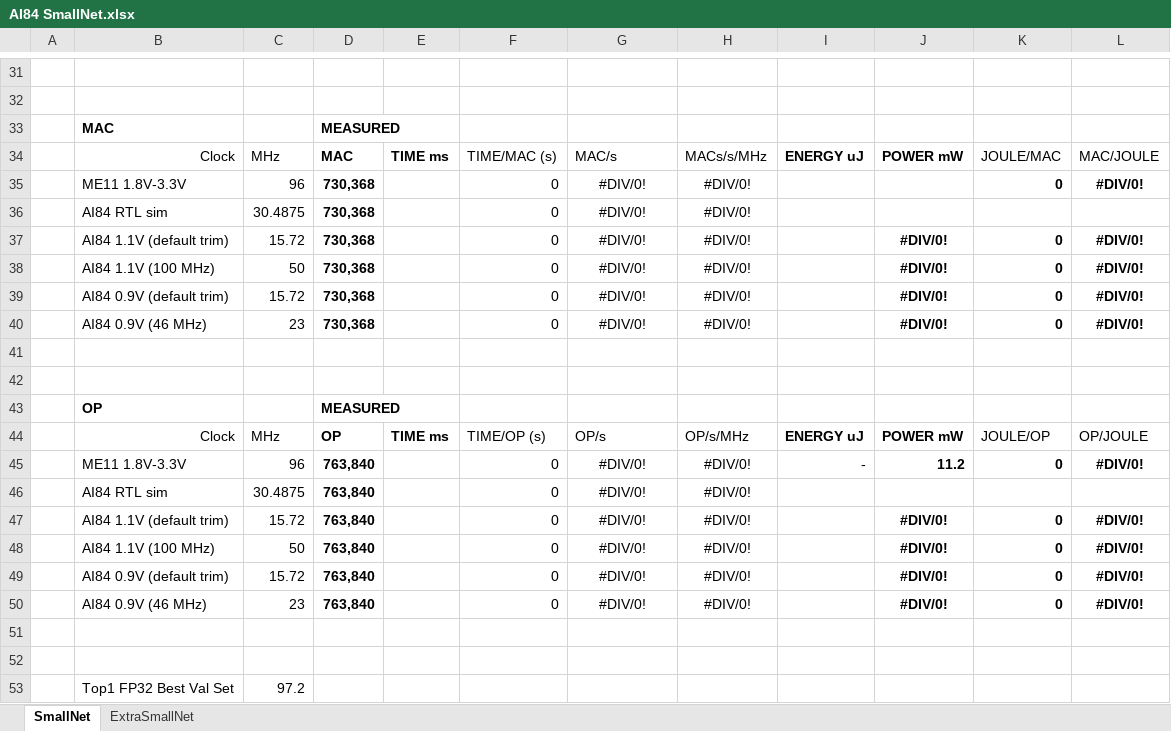
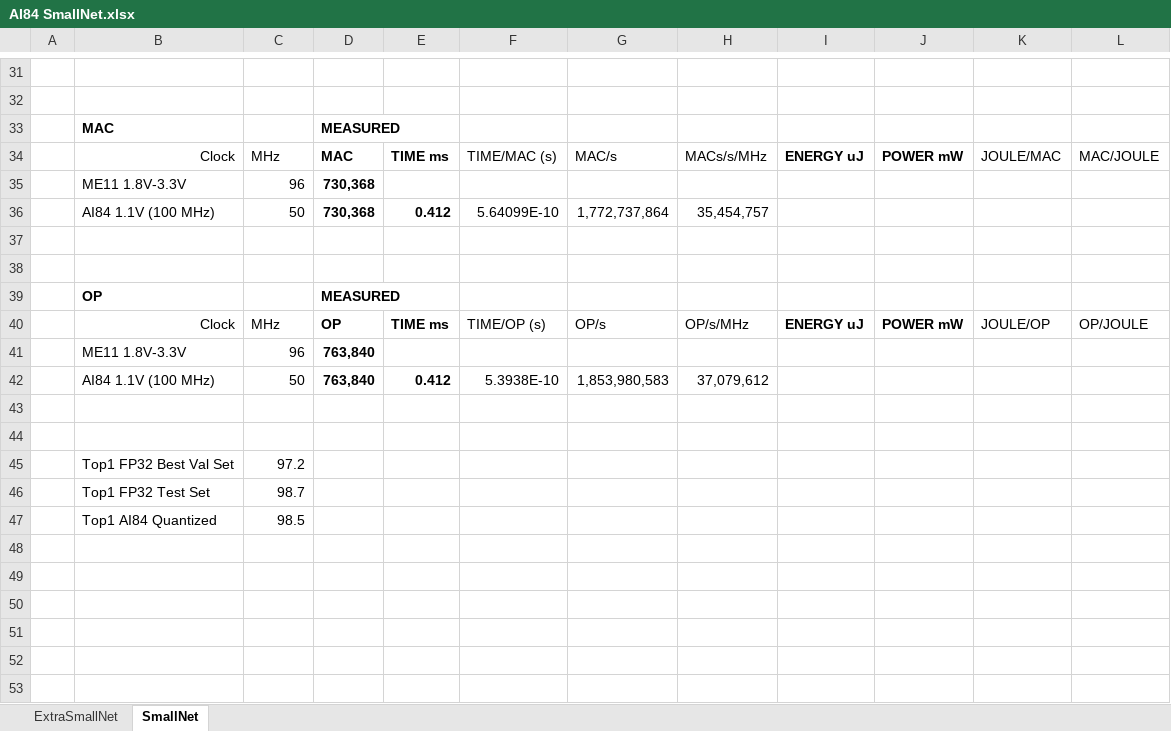
Before and after one commit to analogdevicesinc/ai8x-training, an Excel workbook: AI84 SmallNet.xlsx, sheet SmallNet, drawn as a sheet; only a part is shown, gaps mark what is left out; the shorter side is filled out with more unchanged rows; values as stored, in another font and other column widths than the file's, no borders; removed rows and columns are numbered as before the commit, all else as after; the diff names each change by its address in the sheet, - before the commit and + after, or states it on an @@ line.

```diff
--- a/AI84 SmallNet.xlsx (sheet SmallNet)
+++ b/AI84 SmallNet.xlsx (sheet SmallNet)
@@ sheet tab order changed: ExtraSmallNet | SmallNet @@
-row 35:  | ME11 1.8V-3.3V | 96 | 730,368 |  | 0 | #DIV/0! | #DIV/0! |  |  | 0 | #DIV/0!
-row 36:  | AI84 RTL sim | 30.4875 | 730,368 |  | 0 | #DIV/0! | #DIV/0!
-row 37:  | AI84 1.1V (default trim) | 15.72 | 730,368 |  | 0 | #DIV/0! | #DIV/0! |  | #DIV/0! | 0 | #DIV/0!
-row 38:  | AI84 1.1V (100 MHz) | 50 | 730,368 |  | 0 | #DIV/0! | #DIV/0! |  | #DIV/0! | 0 | #DIV/0!
-row 39:  | AI84 0.9V (default trim) | 15.72 | 730,368 |  | 0 | #DIV/0! | #DIV/0! |  | #DIV/0! | 0 | #DIV/0!
-row 40:  | AI84 0.9V (46 MHz) | 23 | 730,368 |  | 0 | #DIV/0! | #DIV/0! |  | #DIV/0! | 0 | #DIV/0!
+row 35:  | ME11 1.8V-3.3V | 96 | 730,368
+row 36:  | AI84 1.1V (100 MHz) | 50 | 730,368 | 0.412 | 5.64099E-10 | 1,772,737,864 | 35,454,757
-row 45:  | ME11 1.8V-3.3V | 96 | 763,840 |  | 0 | #DIV/0! | #DIV/0! | - | 11.2 | 0 | #DIV/0!
-row 46:  | AI84 RTL sim | 30.4875 | 763,840 |  | 0 | #DIV/0! | #DIV/0!
-row 47:  | AI84 1.1V (default trim) | 15.72 | 763,840 |  | 0 | #DIV/0! | #DIV/0! |  | #DIV/0! | 0 | #DIV/0!
-row 48:  | AI84 1.1V (100 MHz) | 50 | 763,840 |  | 0 | #DIV/0! | #DIV/0! |  | #DIV/0! | 0 | #DIV/0!
-row 49:  | AI84 0.9V (default trim) | 15.72 | 763,840 |  | 0 | #DIV/0! | #DIV/0! |  | #DIV/0! | 0 | #DIV/0!
-row 50:  | AI84 0.9V (46 MHz) | 23 | 763,840 |  | 0 | #DIV/0! | #DIV/0! |  | #DIV/0! | 0 | #DIV/0!
+row 41:  | ME11 1.8V-3.3V | 96 | 763,840
+row 42:  | AI84 1.1V (100 MHz) | 50 | 763,840 | 0.412 | 5.3938E-10 | 1,853,980,583 | 37,079,612
```
Also changed, not shown: sheet ExtraSmallNet, AI84 vs Arm Model.xlsx.
